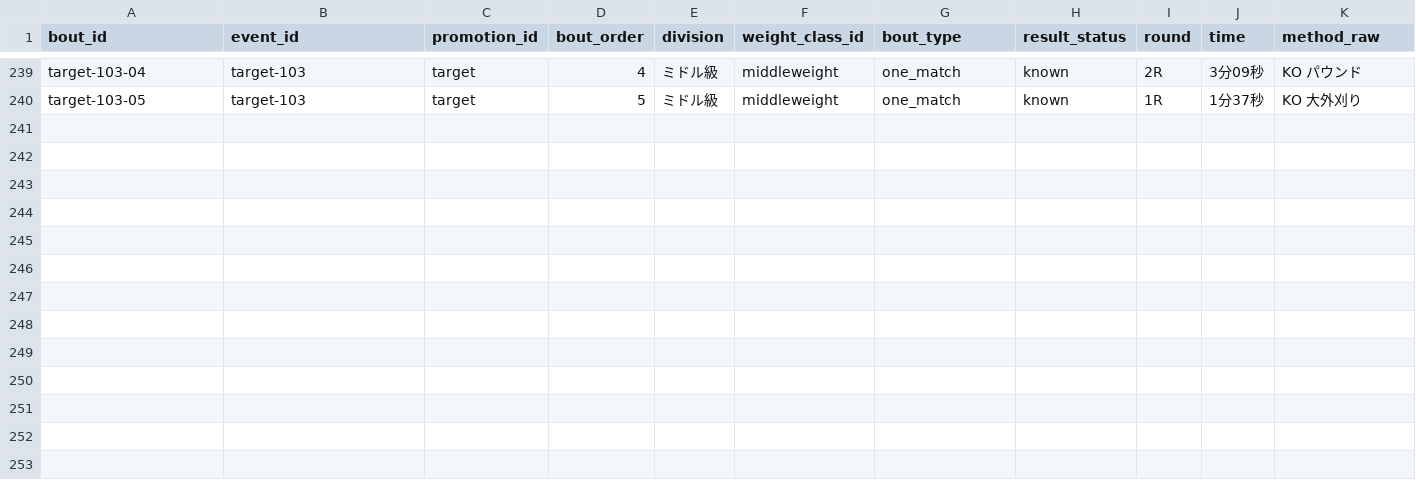
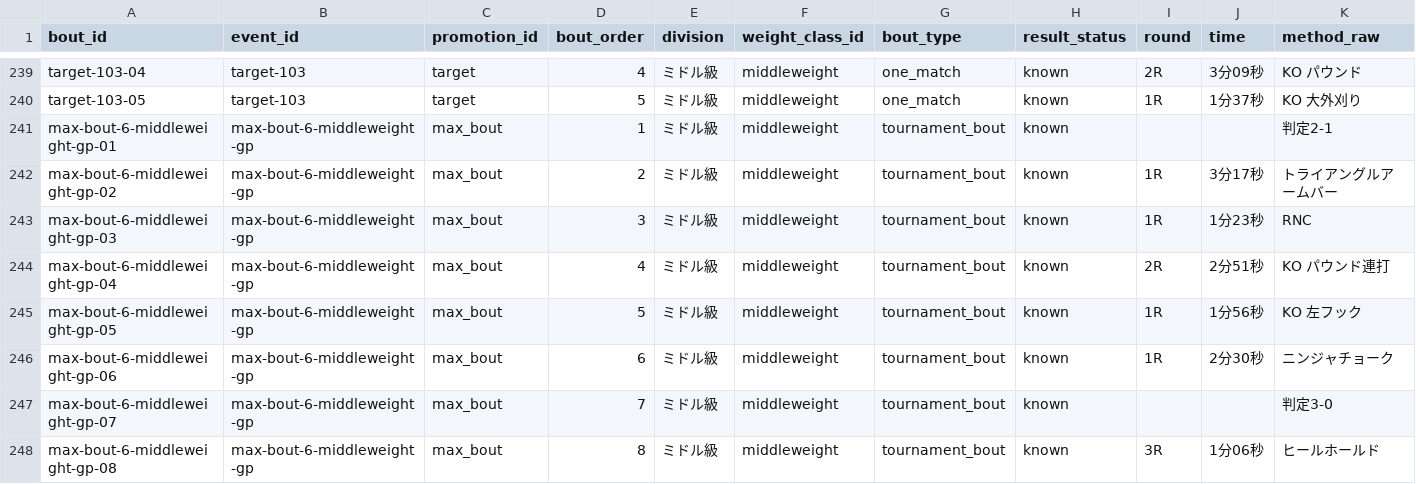
Before and after one commit to takano32/arakaku, a CSV file: data-src/bouts.csv, drawn as a sheet; only a part is shown, gaps mark what is left out; rows hold the shown columns only; the diff names each change by its address in the sheet, - before the commit and + after, or states it on an @@ line.

```diff
--- a/data-src/bouts.csv
+++ b/data-src/bouts.csv
+row 241: max-bout-6-middleweight-gp-01 | max-bout-6-middleweight-gp | max_bout | 1 | ミドル級 | middleweight | tournament_bout | known |  |  | 判定2-1
+row 242: max-bout-6-middleweight-gp-02 | max-bout-6-middleweight-gp | max_bout | 2 | ミドル級 | middleweight | tournament_bout | known | 1R | 3分17秒 | トライアングルアームバー
+row 243: max-bout-6-middleweight-gp-03 | max-bout-6-middleweight-gp | max_bout | 3 | ミドル級 | middleweight | tournament_bout | known | 1R | 1分23秒 | RNC
+row 244: max-bout-6-middleweight-gp-04 | max-bout-6-middleweight-gp | max_bout | 4 | ミドル級 | middleweight | tournament_bout | known | 2R | 2分51秒 | KO パウンド連打
+row 245: max-bout-6-middleweight-gp-05 | max-bout-6-middleweight-gp | max_bout | 5 | ミドル級 | middleweight | tournament_bout | known | 1R | 1分56秒 | KO 左フック
+row 246: max-bout-6-middleweight-gp-06 | max-bout-6-middleweight-gp | max_bout | 6 | ミドル級 | middleweight | tournament_bout | known | 1R | 2分30秒 | ニンジャチョーク
+row 247: max-bout-6-middleweight-gp-07 | max-bout-6-middleweight-gp | max_bout | 7 | ミドル級 | middleweight | tournament_bout | known |  |  | 判定3-0
+row 248: max-bout-6-middleweight-gp-08 | max-bout-6-middleweight-gp | max_bout | 8 | ミドル級 | middleweight | tournament_bout | known | 3R | 1分06秒 | ヒールホールド
```
Also changed, not shown: data-src/bout_participants.csv, data-src/events.csv.
